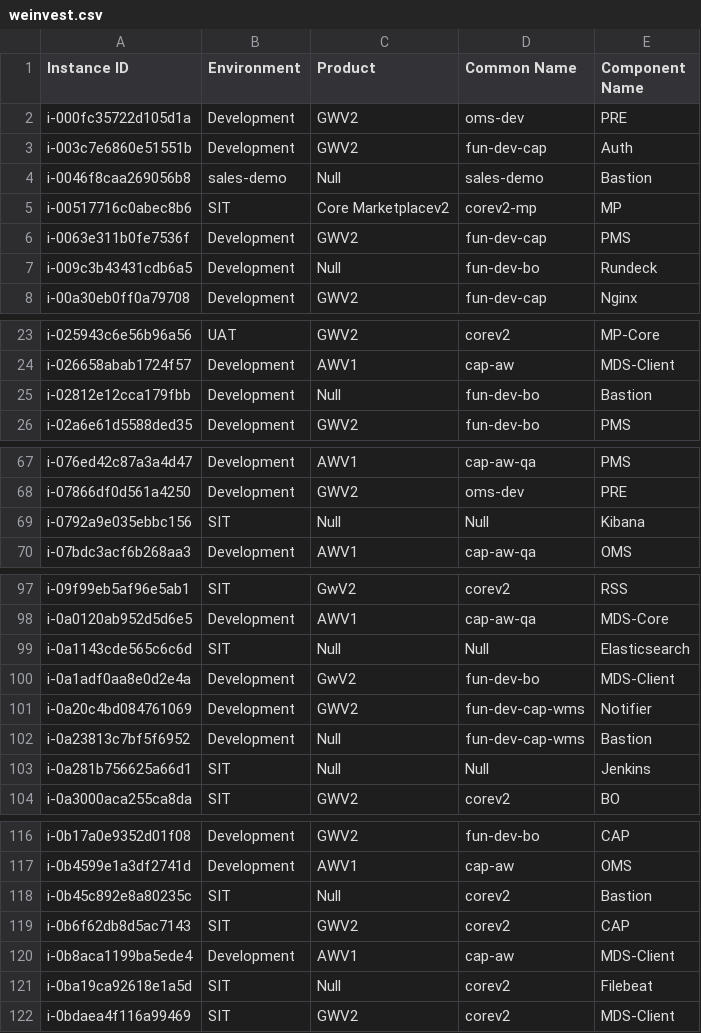
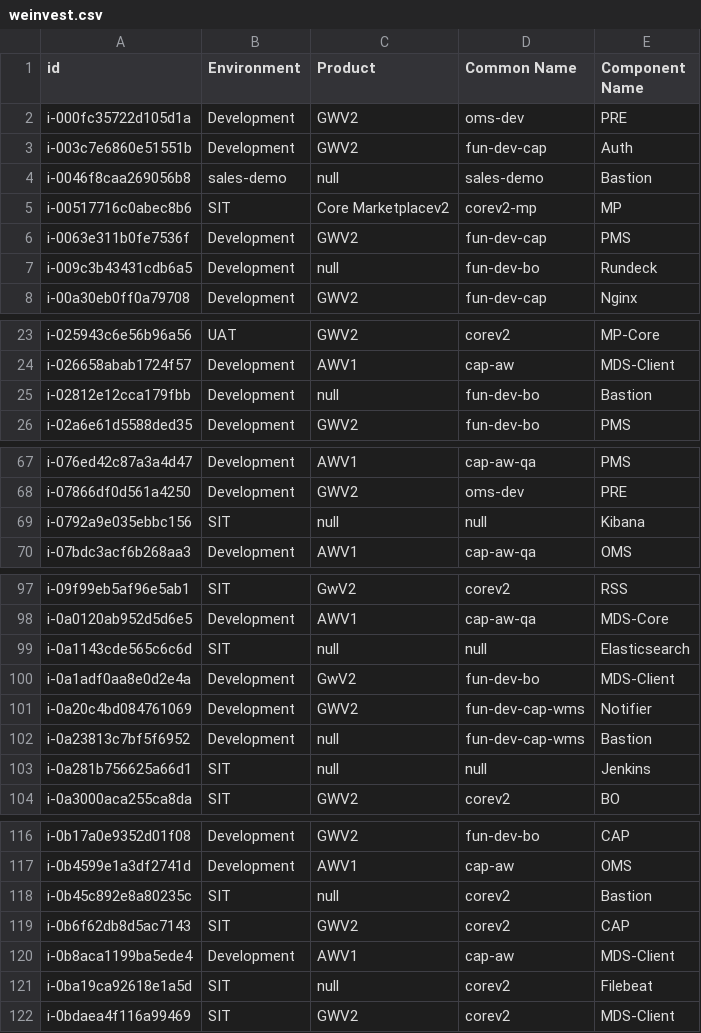
Before and after one commit to veenadega/clienttagging, a CSV file: weinvest.csv, drawn as a sheet; only a part is shown, gaps mark what is left out; the diff covers the shown part only.

```diff
--- a/weinvest.csv
+++ b/weinvest.csv
@@ -1,8 +1,8 @@
-Instance ID,Environment,Product,Common Name,Component Name,,
+id,Environment,Product,Common Name,Component Name,,
 i-000fc35722d105d1a,Development,GWV2,oms-dev,PRE,,
 i-003c7e6860e51551b,Development,GWV2,fun-dev-cap,Auth,,
-i-0046f8caa269056b8,sales-demo,Null,sales-demo,Bastion,,
+i-0046f8caa269056b8,sales-demo,null,sales-demo,Bastion,,
 i-00517716c0abec8b6,SIT,Core Marketplacev2,corev2-mp,MP,,
 i-0063e311b0fe7536f,Development,GWV2,fun-dev-cap,PMS,,
-i-009c3b43431cdb6a5,Development,Null,fun-dev-bo,Rundeck,,
+i-009c3b43431cdb6a5,Development,null,fun-dev-bo,Rundeck,,
 i-00a30eb0ff0a79708,Development,GWV2,fun-dev-cap,Nginx,,
@@ -24,3 +24,3 @@ i-025943c6e56b96a56,UAT,GWV2,corev2,MP-Core,,
 i-026658abab1724f57,Development,AWV1,cap-aw,MDS-Client,,
-i-02812e12cca179fbb,Development,Null,fun-dev-bo,Bastion,,
+i-02812e12cca179fbb,Development,null,fun-dev-bo,Bastion,,
 i-02a6e61d5588ded35,Development,GWV2,fun-dev-bo,PMS,,
@@ -68,3 +68,3 @@ i-076ed42c87a3a4d47,Development,AWV1,cap-aw-qa,PMS,,
 i-07866df0d561a4250,Development,GWV2,oms-dev,PRE,,
-i-0792a9e035ebbc156,SIT,Null,Null,Kibana,,
+i-0792a9e035ebbc156,SIT,null,null,Kibana,,
 i-07bdc3acf6b268aa3,Development,AWV1,cap-aw-qa,OMS,,
@@ -98,7 +98,7 @@ i-09f99eb5af96e5ab1,SIT,GwV2,corev2,RSS,,
 i-0a0120ab952d5d6e5,Development,AWV1,cap-aw-qa,MDS-Core,,
-i-0a1143cde565c6c6d,SIT,Null,Null,Elasticsearch,,
+i-0a1143cde565c6c6d,SIT,null,null,Elasticsearch,,
 i-0a1adf0aa8e0d2e4a,Development,GwV2,fun-dev-bo,MDS-Client,,
 i-0a20c4bd084761069,Development,GWV2,fun-dev-cap-wms,Notifier,,
-i-0a23813c7bf5f6952,Development,Null,fun-dev-cap-wms,Bastion,,
-i-0a281b756625a66d1,SIT,Null,Null,Jenkins,,
+i-0a23813c7bf5f6952,Development,null,fun-dev-cap-wms,Bastion,,
+i-0a281b756625a66d1,SIT,null,null,Jenkins,,
 i-0a3000aca255ca8da,SIT,GWV2,corev2,BO,,
@@ -117,6 +117,6 @@ i-0b17a0e9352d01f08,Development,GWV2,fun-dev-bo,CAP,,
 i-0b4599e1a3df2741d,Development,AWV1,cap-aw,OMS,,
-i-0b45c892e8a80235c,SIT,Null,corev2,Bastion,,
+i-0b45c892e8a80235c,SIT,null,corev2,Bastion,,
 i-0b6f62db8d5ac7143,SIT,GWV2,corev2,CAP,,
 i-0b8aca1199ba5ede4,Development,AWV1,cap-aw,MDS-Client,,
-i-0ba19ca92618e1a5d,SIT,Null,corev2,Filebeat,,
+i-0ba19ca92618e1a5d,SIT,null,corev2,Filebeat,,
 i-0bdaea4f116a99469,SIT,GWV2,corev2,MDS-Client,,
```
Also changed, not shown: 20 edited cells elsewhere in this file.
